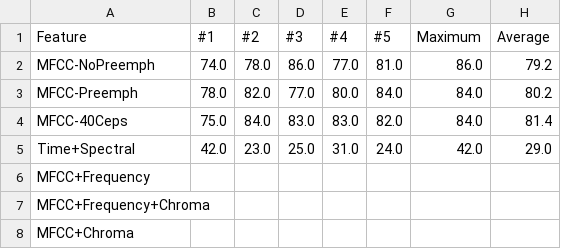
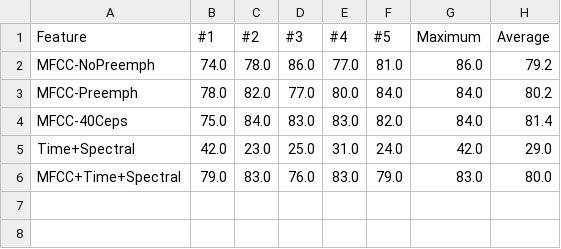
Before and after one commit to Samykolon/Master, a CSV file: graphs/language_and_feature/data_eng_valacc.csv, drawn as a sheet; removed rows and columns are numbered as before the commit, all else as after; the diff names each change by its address in the sheet, - before the commit and + after, or states it on an @@ line.

```diff
--- a/graphs/language_and_feature/data_eng_valacc.csv
+++ b/graphs/language_and_feature/data_eng_valacc.csv
-row 6: MFCC+Frequency
-row 7: MFCC+Frequency+Chroma
-row 8: MFCC+Chroma
+row 6: MFCC+Time+Spectral | 79.0 | 83.0 | 76.0 | 83.0 | 79.0 | 83.0 | 80.0
```
Also changed, not shown: graphs/language_and_feature/data_both_valacc.csv, graphs/language_and_feature/data_ger_valacc.csv, 3 other files.
